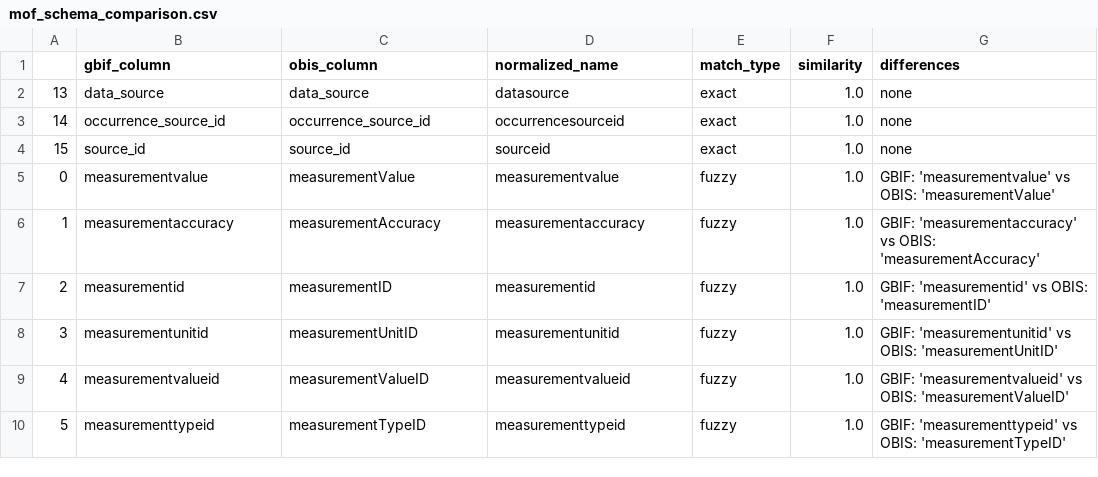
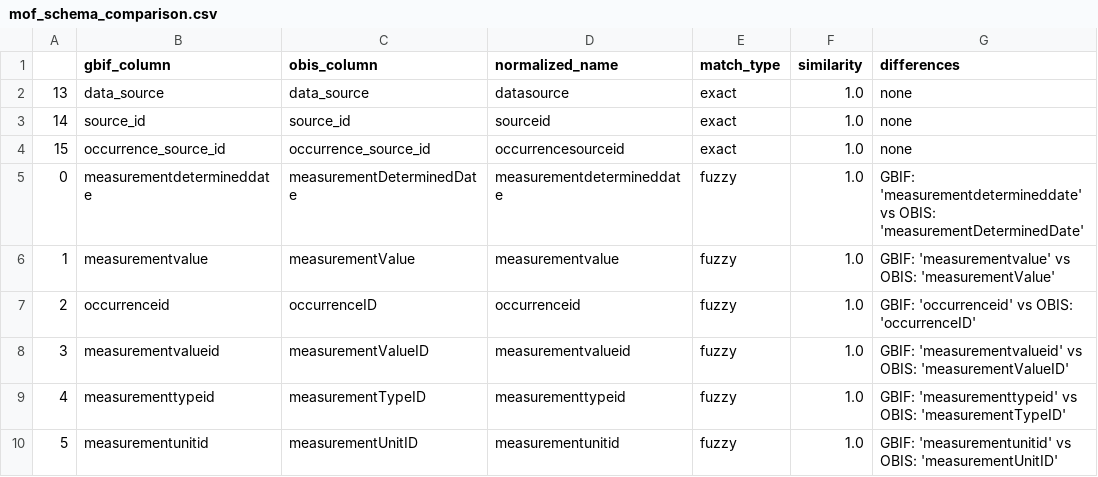
Before and after one commit to NOAA-PMEL/integrated_arctic_toolkit, a CSV file: align_schema/schema_comparison/comparison_csvs/mof_schema_comparison.csv, drawn as a sheet; only a part is shown; the diff covers the shown part only.

```diff
--- a/align_schema/schema_comparison/comparison_csvs/mof_schema_comparison.csv
+++ b/align_schema/schema_comparison/comparison_csvs/mof_schema_comparison.csv
@@ -2,9 +2,9 @@
 13,data_source,data_source,datasource,exact,1.0,none
-14,occurrence_source_id,occurrence_source_id,occurrencesourceid,exact,1.0,none
-15,source_id,source_id,sourceid,exact,1.0,none
-0,measurementvalue,measurementValue,measurementvalue,fuzzy,1.0,GBIF: 'measurementvalue' vs OBIS: 'measurementValue'
-1,measurementaccuracy,measurementAccuracy,measurementaccuracy,fuzzy,1.0,GBIF: 'measurementaccuracy' vs OBIS: 'measurementAccuracy'
-2,measurementid,measurementID,measurementid,fuzzy,1.0,GBIF: 'measurementid' vs OBIS: 'measurementID'
-3,measurementunitid,measurementUnitID,measurementunitid,fuzzy,1.0,GBIF: 'measurementunitid' vs OBIS: 'measurementUnitID'
-4,measurementvalueid,measurementValueID,measurementvalueid,fuzzy,1.0,GBIF: 'measurementvalueid' vs OBIS: 'measurementValueID'
-5,measurementtypeid,measurementTypeID,measurementtypeid,fuzzy,1.0,GBIF: 'measurementtypeid' vs OBIS: 'measurementTypeID'
+14,source_id,source_id,sourceid,exact,1.0,none
+15,occurrence_source_id,occurrence_source_id,occurrencesourceid,exact,1.0,none
+0,measurementdetermineddate,measurementDeterminedDate,measurementdetermineddate,fuzzy,1.0,GBIF: 'measurementdetermineddate' vs OBIS: 'measurementDeterminedDate'
+1,measurementvalue,measurementValue,measurementvalue,fuzzy,1.0,GBIF: 'measurementvalue' vs OBIS: 'measurementValue'
+2,occurrenceid,occurrenceID,occurrenceid,fuzzy,1.0,GBIF: 'occurrenceid' vs OBIS: 'occurrenceID'
+3,measurementvalueid,measurementValueID,measurementvalueid,fuzzy,1.0,GBIF: 'measurementvalueid' vs OBIS: 'measurementValueID'
+4,measurementtypeid,measurementTypeID,measurementtypeid,fuzzy,1.0,GBIF: 'measurementtypeid' vs OBIS: 'measurementTypeID'
+5,measurementunitid,measurementUnitID,measurementunitid,fuzzy,1.0,GBIF: 'measurementunitid' vs OBIS: 'measurementUnitID'
```
Also changed, not shown: 32 edited cells elsewhere in this file, align_schema/schema_comparison/comparison_csvs/dna_schema_comparison.csv, align_schema/schema_comparison/comparison_csvs/occ_schema_comparison.csv, 7 other files.
